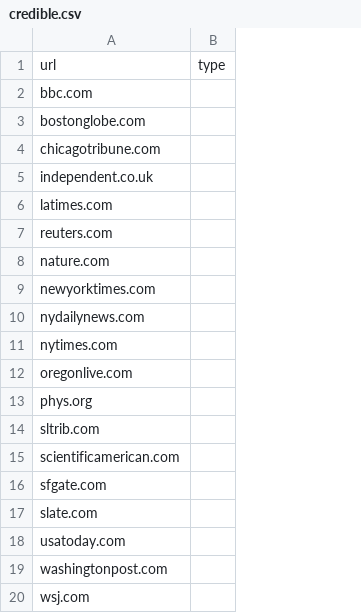
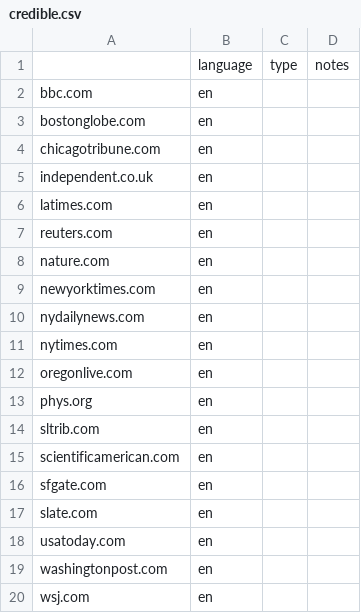
Before and after one commit to OpenSourcesGroup/opensources, a CSV file: credible/credible.csv, drawn as a sheet; the diff names each change by its address in the sheet, - before the commit and + after, or states it on an @@ line.

```diff
--- a/credible/credible.csv
+++ b/credible/credible.csv
+column B, rows 1-20: language | en | en | en | en | en | en | en | en | en | en | en | en | en | en | en | en | en | en | en
+column D, row 1: notes
-A1: url
+A1: (empty)
```
Also changed, not shown: notCredible/notCredible.csv, 2 other files.
